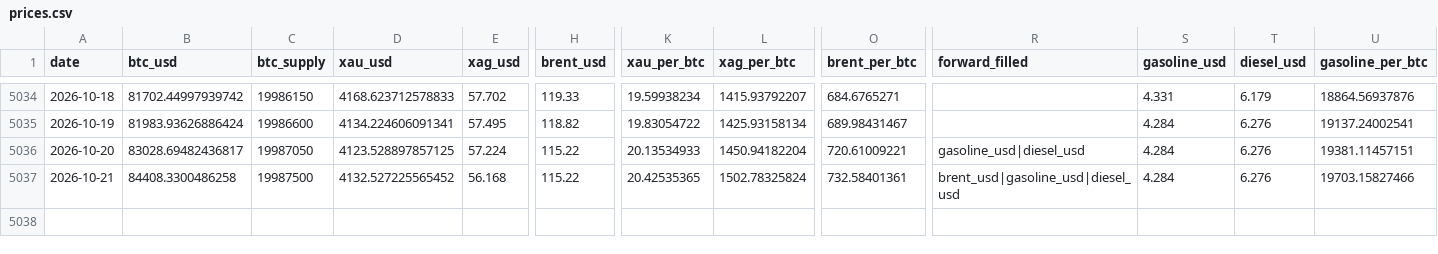
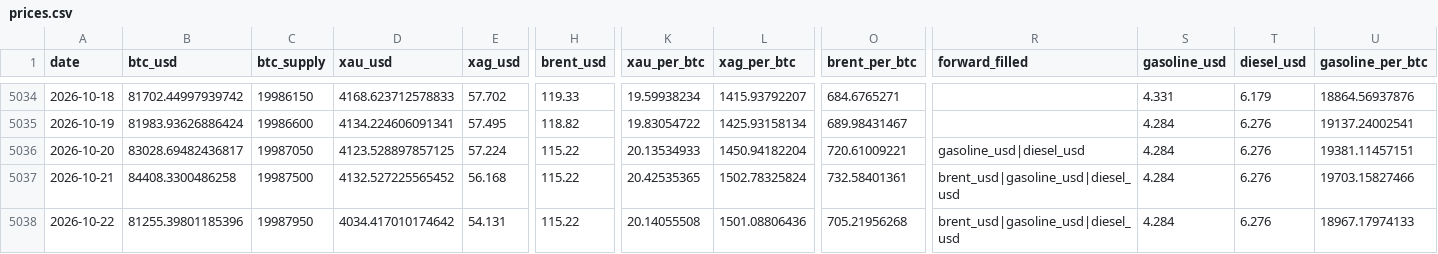
Before and after one commit to hmgovt/bitcoinweighin, a CSV file: static/data/v1.1.0/prices.csv, drawn as a sheet; only a part is shown, gaps mark what is left out; rows hold the shown columns only; the diff names each change by its address in the sheet, - before the commit and + after, or states it on an @@ line.

```diff
--- a/static/data/v1.1.0/prices.csv
+++ b/static/data/v1.1.0/prices.csv
+row 5038: 2026-10-22 | 81255.39801185396 | 19987950 | 4034.417010174642 | 54.131 | 115.22 | 20.14055508 | 1501.08806436 | 705.21956268 | brent_usd|gasoline_usd|diesel_usd | 4.284 | 6.276 | 18967.17974133
```
Also changed, not shown: 16 other files.
